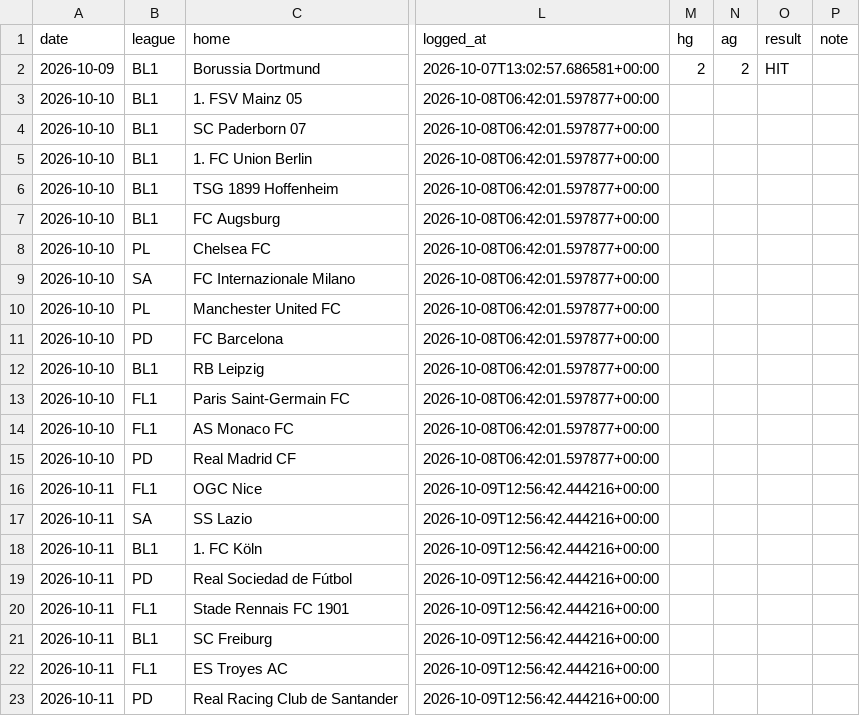
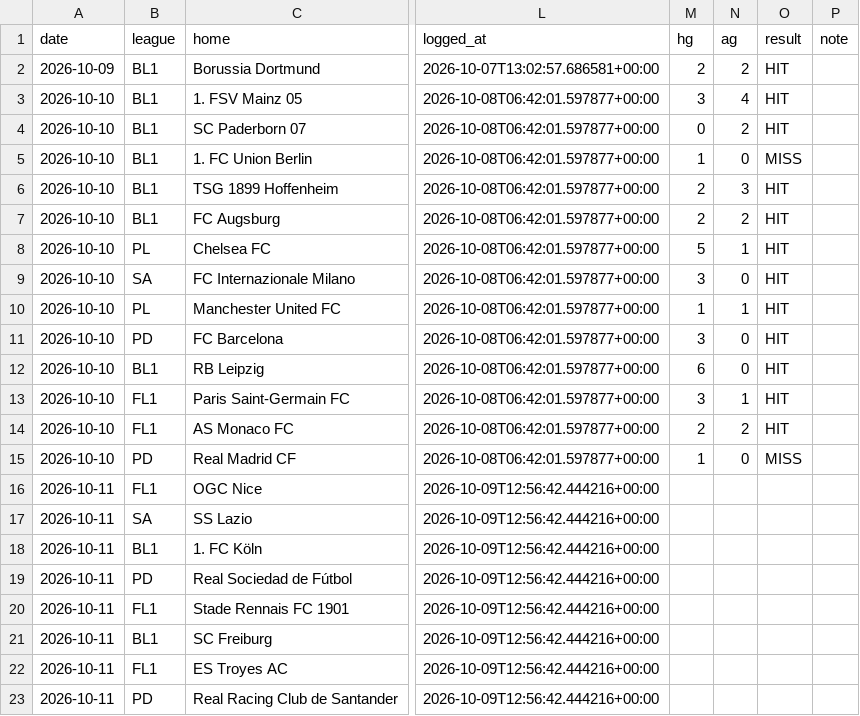
Before and after one commit to AgainBuilds/BARBADOX-MODEL, a CSV file: picks.csv, drawn as a sheet; only a part is shown, gaps mark what is left out; the diff names each change by its address in the sheet, - before the commit and + after, or states it on an @@ line.

```diff
--- a/picks.csv
+++ b/picks.csv
-M3 (hg): (empty)
+M3 (hg): 3
-N3 (ag): (empty)
+N3 (ag): 4
-O3:O4 (result): (empty)
+O3:O4 (result): HIT
-M4 (hg): (empty)
+M4 (hg): 0
-N4 (ag): (empty)
+N4 (ag): 2
-M5 (hg): (empty)
+M5 (hg): 1
-N5 (ag): (empty)
+N5 (ag): 0
-O5 (result): (empty)
+O5 (result): MISS
-M6:M7 (hg): (empty)
+M6:M7 (hg): 2
-N6 (ag): (empty)
+N6 (ag): 3
-O6:O14 (result): (empty)
+O6:O14 (result): HIT
-N7 (ag): (empty)
+N7 (ag): 2
-M8 (hg): (empty)
+M8 (hg): 5
-N8 (ag): (empty)
+N8 (ag): 1
-M9 (hg): (empty)
+M9 (hg): 3
-N9 (ag): (empty)
+N9 (ag): 0
-M10 (hg): (empty)
+M10 (hg): 1
-N10 (ag): (empty)
+N10 (ag): 1
-M11 (hg): (empty)
+M11 (hg): 3
-N11:N12 (ag): (empty)
+N11:N12 (ag): 0
-M12 (hg): (empty)
+M12 (hg): 6
-M13 (hg): (empty)
+M13 (hg): 3
-N13 (ag): (empty)
+N13 (ag): 1
-M14 (hg): (empty)
+M14 (hg): 2
-N14 (ag): (empty)
+N14 (ag): 2
-M15 (hg): (empty)
+M15 (hg): 1
-N15 (ag): (empty)
+N15 (ag): 0
-O15 (result): (empty)
+O15 (result): MISS
```
Also changed, not shown: context.csv, 1 other file.
